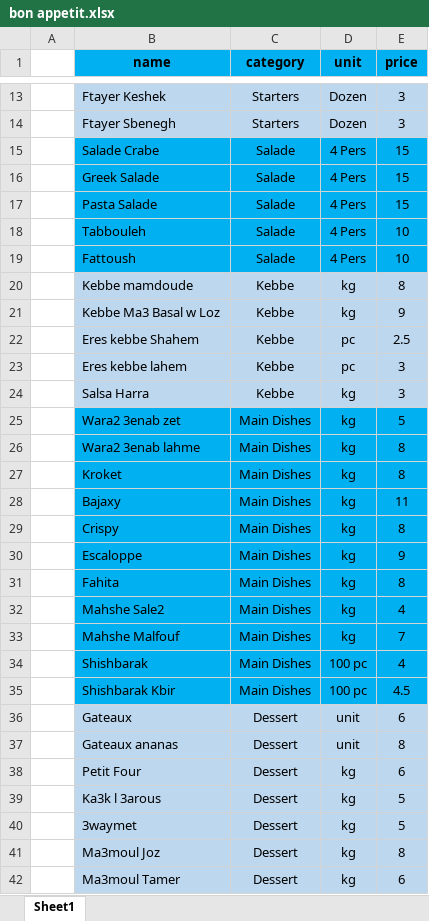
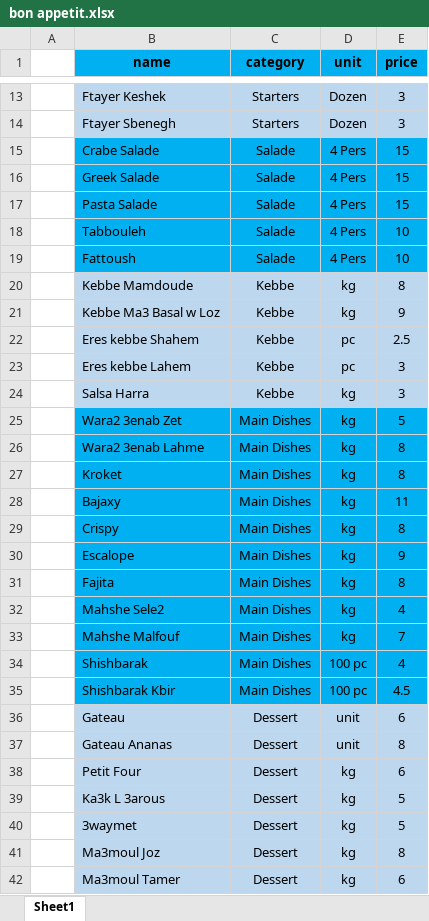
Before and after one commit to bonappetitleb/menu, an Excel workbook: data/bon appetit.xlsx, sheet Sheet1, drawn as a sheet; only a part is shown, gaps mark what is left out; values as stored, in another font and other column widths than the file's, no borders; the diff covers the shown part only; the diff names each change by its address in the sheet, - before the commit and + after, or states it on an @@ line.

```diff
--- a/data/bon appetit.xlsx (sheet Sheet1)
+++ b/data/bon appetit.xlsx (sheet Sheet1)
-B15 (name): Salade Crabe
+B15 (name): Crabe Salade
-B20 (name): Kebbe mamdoude
+B20 (name): Kebbe Mamdoude
-B23 (name): Eres kebbe lahem
+B23 (name): Eres kebbe Lahem
-B25 (name): Wara2 3enab zet
+B25 (name): Wara2 3enab Zet
-B26 (name): Wara2 3enab lahme
+B26 (name): Wara2 3enab Lahme
-B30 (name): Escaloppe
+B30 (name): Escalope
-B31 (name): Fahita
+B31 (name): Fajita
-B32 (name): Mahshe Sale2
+B32 (name): Mahshe Sele2
-B36 (name): Gateaux
+B36 (name): Gateau
-B37 (name): Gateaux ananas
+B37 (name): Gateau Ananas
-B39 (name): Ka3k l 3arous
+B39 (name): Ka3k L 3arous
```
Also changed, not shown: 1 added row and 5 edited cells elsewhere in this sheet, 4 other files.
